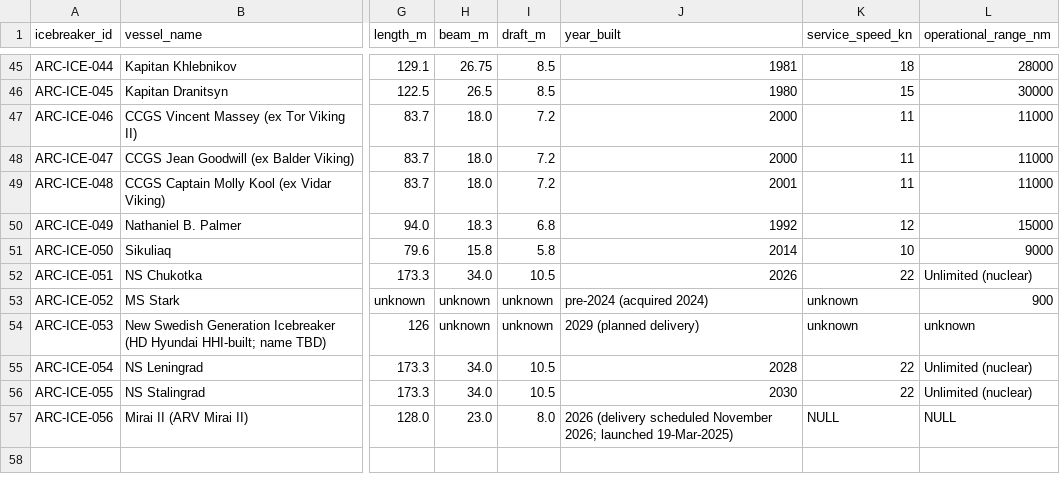
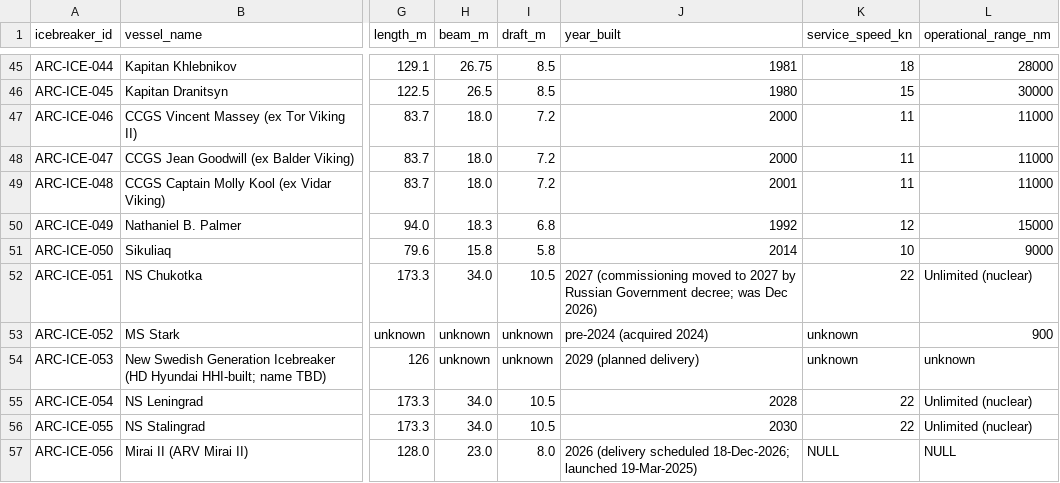
Before and after one commit to International-Arctic/ArcticTradeLanes-Dataset, a CSV file: icebreakers.csv, drawn as a sheet; only a part is shown, gaps mark what is left out; the diff names each change by its address in the sheet, - before the commit and + after, or states it on an @@ line.

Commit message:
data(icebreakers): ARC-ICE-051 Chukotka commissioning 2027 per government decree; 056 Mirai II delivery 18-Dec-2026 per JAMSTEC (metadata-only, no geometry)

```diff
--- a/icebreakers.csv
+++ b/icebreakers.csv
-J52 (year_built): 2026
+J52 (year_built): 2027 (commissioning moved to 2027 by Russian Government decree; was Dec 2026)
-J57 (year_built): …(delivery scheduled November 2026; launched 19-Mar-2025)
+J57 (year_built): …(delivery scheduled 18-Dec-2026; launched 19-Mar-2025)
```
Also changed, not shown: 1 other file.
